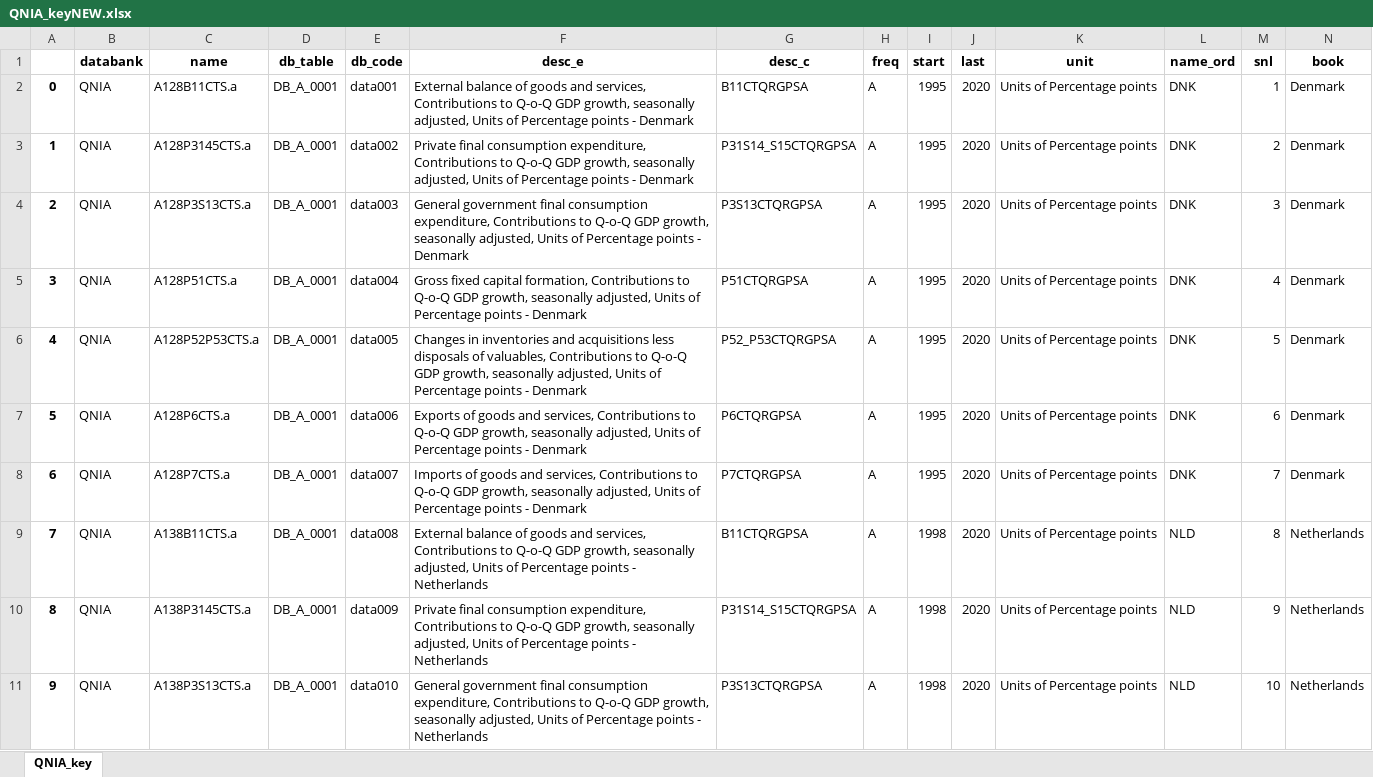
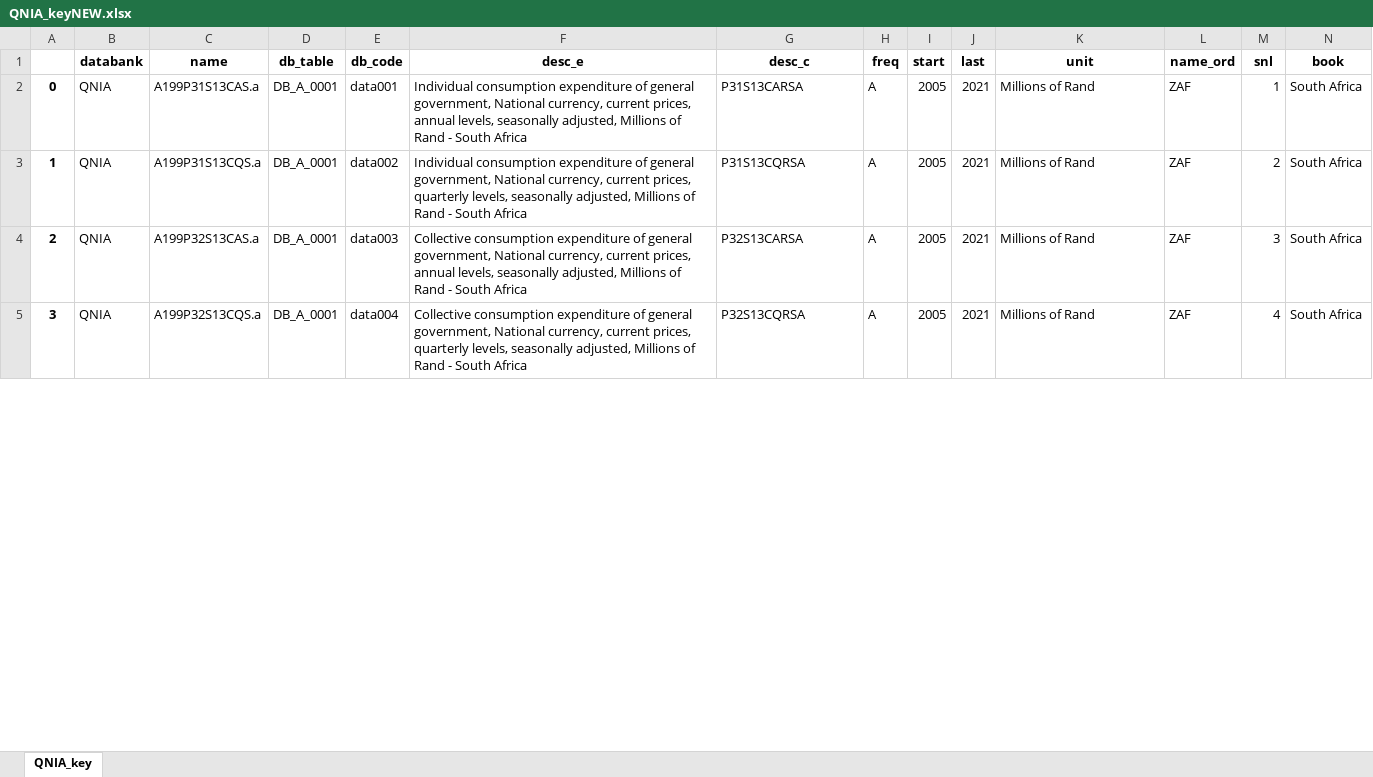
Before and after one commit to TaiwanEconomicDataCenter/QNIA, an Excel workbook: output/QNIA_keyNEW.xlsx, sheet QNIA_key, drawn as a sheet; only a part is shown; values as stored, in another font and other column widths than the file's, no borders; removed rows and columns are numbered as before the commit, all else as after; rows hold the shown columns only; the diff covers the shown part only; the diff names each change by its address in the sheet, - before the commit and + after, or states it on an @@ line.

```diff
--- a/output/QNIA_keyNEW.xlsx (sheet QNIA_key)
+++ b/output/QNIA_keyNEW.xlsx (sheet QNIA_key)
-C2 (name): A128B11CTS.a
+C2 (name): A199P31S13CAS.a
-F2 (desc_e): External balance of goods and services, Contributions to Q-o-Q GDP growth, seasonally adjusted, Units of Percentage points - Denmark
+F2 (desc_e): Individual consumption expenditure of general government, National currency, current prices, annual levels, seasonally adjusted, Millions of Rand - South Africa
-G2 (desc_c): B11CTQRGPSA
+G2 (desc_c): P31S13CARSA
-I2:I5 (start): 1995
+I2:I5 (start): 2005
-J2:J5 (last): 2020
+J2:J5 (last): 2021
-K2:K5 (unit): Units of Percentage points
+K2:K5 (unit): Millions of Rand
-L2:L5 (name_ord): DNK
+L2:L5 (name_ord): ZAF
-N2:N5 (book): Denmark
+N2:N5 (book): South Africa
-C3 (name): A128P3145CTS.a
+C3 (name): A199P31S13CQS.a
-F3 (desc_e): Private final consumption expenditure, Contributions to Q-o-Q GDP growth, seasonally adjusted, Units of Percentage points - Denmark
+F3 (desc_e): Individual consumption expenditure of general government, National currency, current prices, quarterly levels, seasonally adjusted, Millions of Rand - South Africa
-G3 (desc_c): P31S14_S15CTQRGPSA
+G3 (desc_c): P31S13CQRSA
-C4 (name): A128P3S13CTS.a
+C4 (name): A199P32S13CAS.a
-F4 (desc_e): General government final consumption expenditure, Contributions to Q-o-Q GDP growth, seasonally adjusted, Units of Percentage points - Denmark
+F4 (desc_e): Collective consumption expenditure of general government, National currency, current prices, annual levels, seasonally adjusted, Millions of Rand - South Africa
-G4 (desc_c): P3S13CTQRGPSA
+G4 (desc_c): P32S13CARSA
-C5 (name): A128P51CTS.a
+C5 (name): A199P32S13CQS.a
-F5 (desc_e): Gross fixed capital formation, Contributions to Q-o-Q GDP growth, seasonally adjusted, Units of Percentage points - Denmark
+F5 (desc_e): Collective consumption expenditure of general government, National currency, current prices, quarterly levels, seasonally adjusted, Millions of Rand - South Africa
-G5 (desc_c): P51CTQRGPSA
+G5 (desc_c): P32S13CQRSA
-row 6: 4 | QNIA | A128P52P53CTS.a | DB_A_0001 | data005 | Changes in inventories and acquisitions less disposals of valuables, Contributions to Q-o-Q GDP growth, seasonally adjusted, Units of Percentage points - Denmark | P52_P53CTQRGPSA | A | 1995 | 2020 | Units of Percentage points | DNK | 5 | Denmark
-row 7: 5 | QNIA | A128P6CTS.a | DB_A_0001 | data006 | Exports of goods and services, Contributions to Q-o-Q GDP growth, seasonally adjusted, Units of Percentage points - Denmark | P6CTQRGPSA | A | 1995 | 2020 | Units of Percentage points | DNK | 6 | Denmark
-row 8: 6 | QNIA | A128P7CTS.a | DB_A_0001 | data007 | Imports of goods and services, Contributions to Q-o-Q GDP growth, seasonally adjusted, Units of Percentage points - Denmark | P7CTQRGPSA | A | 1995 | 2020 | Units of Percentage points | DNK | 7 | Denmark
-row 9: 7 | QNIA | A138B11CTS.a | DB_A_0001 | data008 | External balance of goods and services, Contributions to Q-o-Q GDP growth, seasonally adjusted, Units of Percentage points - Netherlands | B11CTQRGPSA | A | 1998 | 2020 | Units of Percentage points | NLD | 8 | Netherlands
-row 10: 8 | QNIA | A138P3145CTS.a | DB_A_0001 | data009 | Private final consumption expenditure, Contributions to Q-o-Q GDP growth, seasonally adjusted, Units of Percentage points - Netherlands | P31S14_S15CTQRGPSA | A | 1998 | 2020 | Units of Percentage points | NLD | 9 | Netherlands
-row 11: 9 | QNIA | A138P3S13CTS.a | DB_A_0001 | data010 | General government final consumption expenditure, Contributions to Q-o-Q GDP growth, seasonally adjusted, Units of Percentage points - Netherlands | P3S13CTQRGPSA | A | 1998 | 2020 | Units of Percentage points | NLD | 10 | Netherlands
```
Also changed, not shown: 8 added rows, 62 removed rows, 20 edited cells and row numbers in column A elsewhere in this sheet, data/QNIA_Measures.xlsx, data/QNIA_Subjects.xlsx, 8 other files.
